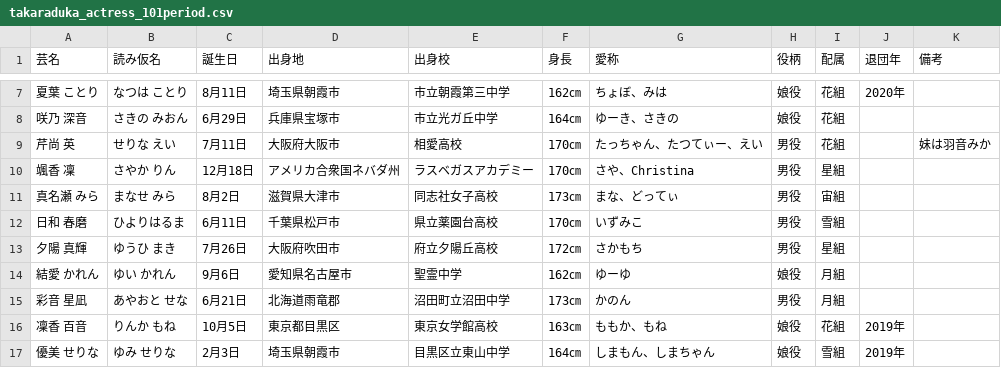
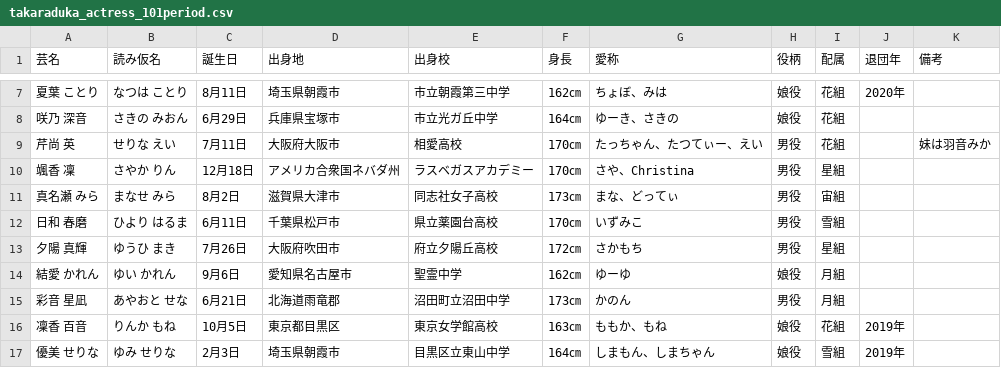
Before and after one commit to muto-jo/takaraduka_actress, a CSV file: takaraduka_actress_101period.csv, drawn as a sheet; only a part is shown, gaps mark what is left out.

```diff
--- a/takaraduka_actress_101period.csv
+++ b/takaraduka_actress_101period.csv
@@ -11,3 +11,3 @@
 真名瀬 みら,まなせ みら,8月2日,滋賀県大津市,同志社女子高校,173㎝,まな、どってぃ,男役,宙組,,
-日和 春磨,ひよりはるま,6月11日,千葉県松戸市,県立薬園台高校,170㎝,いずみこ,男役,雪組,,
+日和 春磨,ひより はるま,6月11日,千葉県松戸市,県立薬園台高校,170㎝,いずみこ,男役,雪組,,
 夕陽 真輝,ゆうひ まき,7月26日,大阪府吹田市,府立夕陽丘高校,172㎝,さかもち,男役,星組,,
```
Also changed, not shown: takaraduka_actress_78period.csv, takaraduka_actress_92period.csv, 1 other file.
